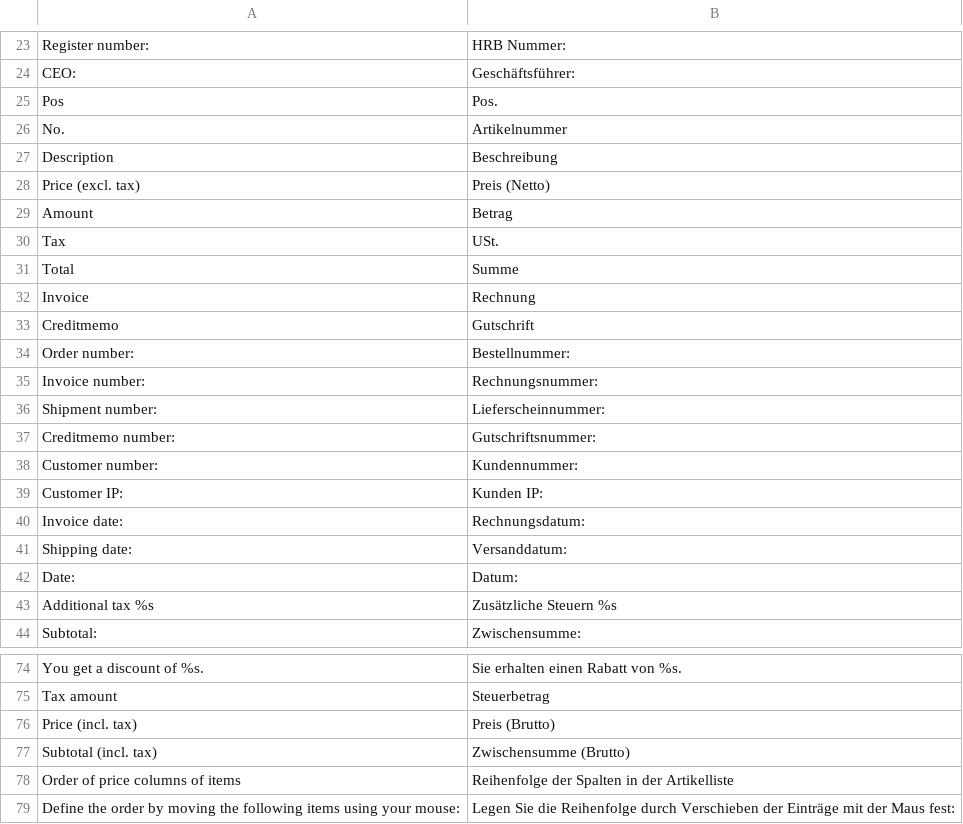
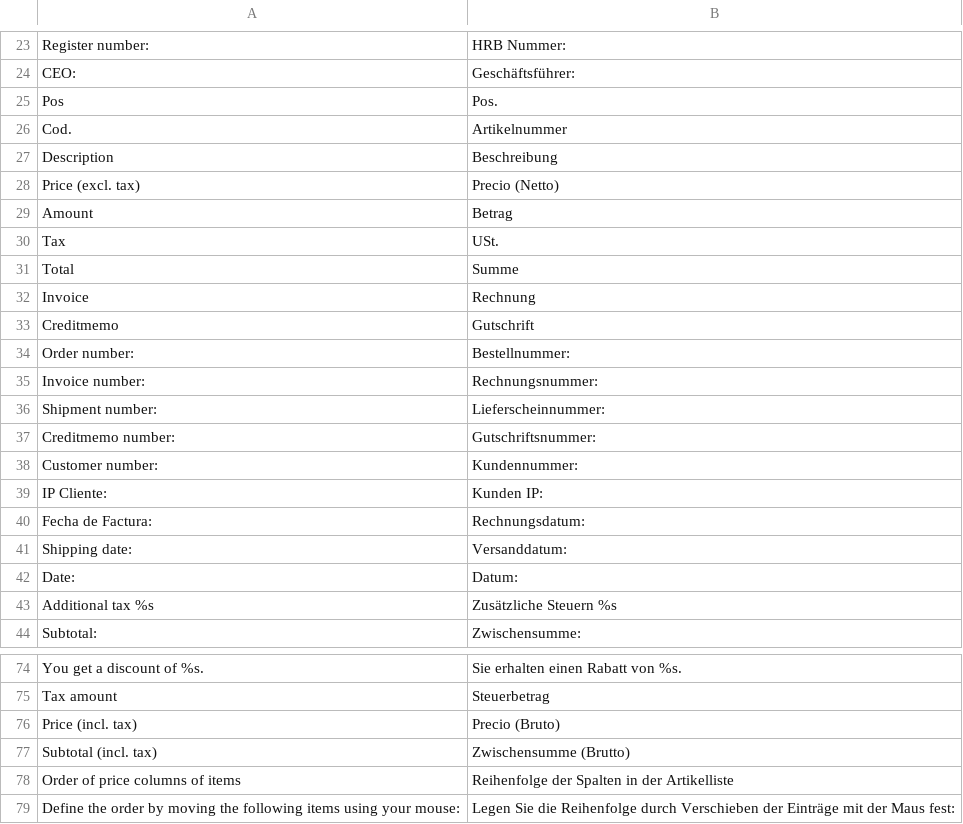
Before and after one commit to omarhectorsosa/petropackweb, a CSV file: app/locale/de_DE/FireGento_Pdf.csv, drawn as a sheet; only a part is shown, gaps mark what is left out.

```diff
--- a/app/locale/de_DE/FireGento_Pdf.csv
+++ b/app/locale/de_DE/FireGento_Pdf.csv
@@ -25,5 +25,5 @@
 "Pos","Pos."
-"No.","Artikelnummer"
+"Cod.","Artikelnummer"
 "Description","Beschreibung"
-"Price (excl. tax)","Preis (Netto)"
+"Price (excl. tax)","Precio (Netto)"
 "Amount","Betrag"
@@ -38,4 +38,4 @@
 "Customer number:","Kundennummer:"
-"Customer IP:","Kunden IP:"
-"Invoice date:","Rechnungsdatum:"
+"IP Cliente:","Kunden IP:"
+"Fecha de Factura:","Rechnungsdatum:"
 "Shipping date:","Versanddatum:"
@@ -75,3 +75,3 @@
 "Tax amount","Steuerbetrag"
-"Price (incl. tax)","Preis (Brutto)"
+"Price (incl. tax)","Precio (Bruto)"
 "Subtotal (incl. tax)","Zwischensumme (Brutto)"
```
Also changed, not shown: app/locale/es_ES/Mage_XmlConnect.csv, 6 other files.
